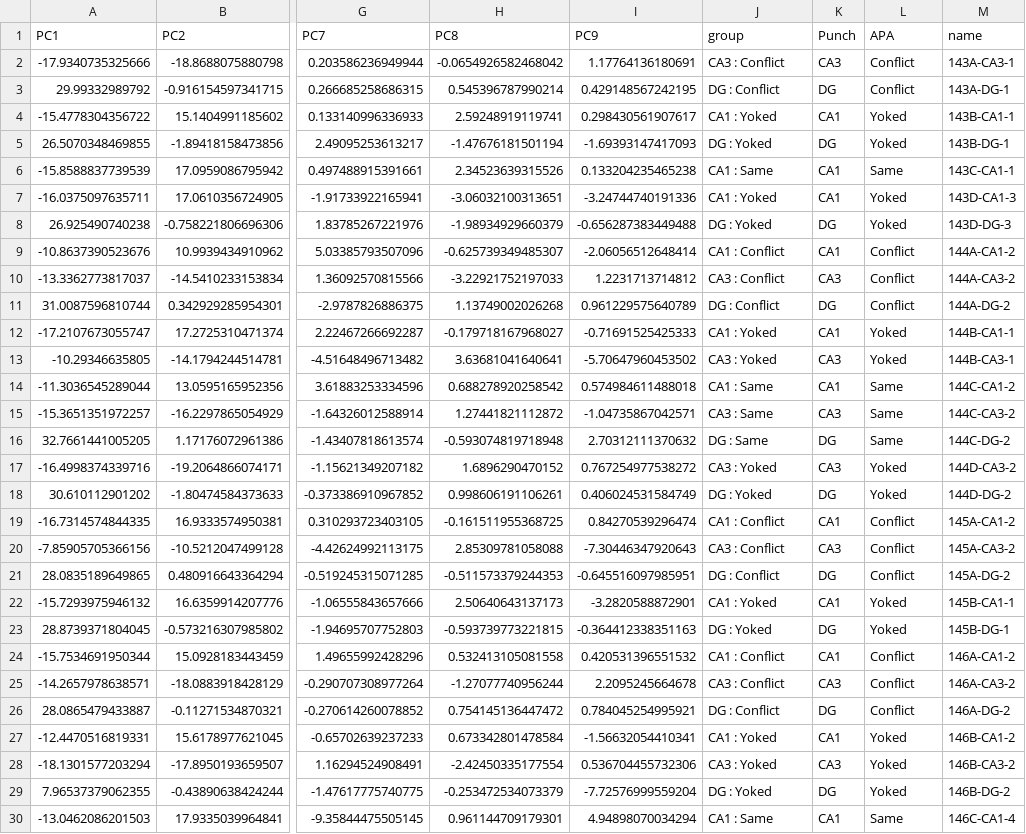
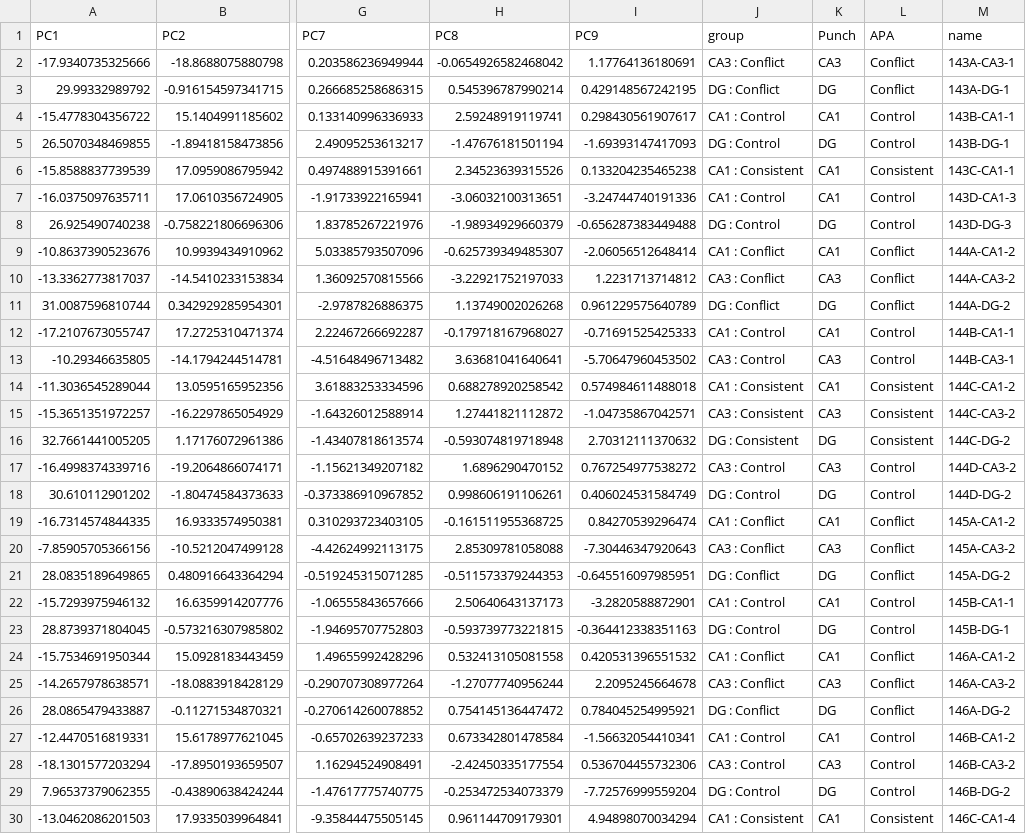
Before and after one commit to raynamharris/IntegrativeProjectWT2015, a CSV file: data/02a_pcadata.csv, drawn as a sheet; only a part is shown, gaps mark what is left out; the diff covers the shown part only; the diff names each change by its address in the sheet, - before the commit and + after, or states it on an @@ line.

```diff
--- a/data/02a_pcadata.csv
+++ b/data/02a_pcadata.csv
-J4 (group): CA1 : Yoked
+J4 (group): CA1 : Control
-L4:L5 (APA): Yoked
+L4:L5 (APA): Control
-J5 (group): DG : Yoked
+J5 (group): DG : Control
-J6 (group): CA1 : Same
+J6 (group): CA1 : Consistent
-L6 (APA): Same
+L6 (APA): Consistent
-J7 (group): CA1 : Yoked
+J7 (group): CA1 : Control
-L7:L8 (APA): Yoked
+L7:L8 (APA): Control
-J8 (group): DG : Yoked
+J8 (group): DG : Control
-J12 (group): CA1 : Yoked
+J12 (group): CA1 : Control
-L12:L13 (APA): Yoked
+L12:L13 (APA): Control
-J13 (group): CA3 : Yoked
+J13 (group): CA3 : Control
-J14 (group): CA1 : Same
+J14 (group): CA1 : Consistent
-L14:L16 (APA): Same
+L14:L16 (APA): Consistent
-J15 (group): CA3 : Same
+J15 (group): CA3 : Consistent
-J16 (group): DG : Same
+J16 (group): DG : Consistent
-J17 (group): CA3 : Yoked
+J17 (group): CA3 : Control
-L17:L18 (APA): Yoked
+L17:L18 (APA): Control
-J18 (group): DG : Yoked
+J18 (group): DG : Control
-J22 (group): CA1 : Yoked
+J22 (group): CA1 : Control
-L22:L23 (APA): Yoked
+L22:L23 (APA): Control
-J23 (group): DG : Yoked
+J23 (group): DG : Control
-J27 (group): CA1 : Yoked
+J27 (group): CA1 : Control
-L27:L29 (APA): Yoked
+L27:L29 (APA): Control
-J28 (group): CA3 : Yoked
+J28 (group): CA3 : Control
-J29 (group): DG : Yoked
+J29 (group): DG : Control
-J30 (group): CA1 : Same
+J30 (group): CA1 : Consistent
-L30 (APA): Same
+L30 (APA): Consistent
```
Also changed, not shown: 24 edited cells elsewhere in this file, data/02a_colData.csv, data/02a_df.csv, 33 other files.
